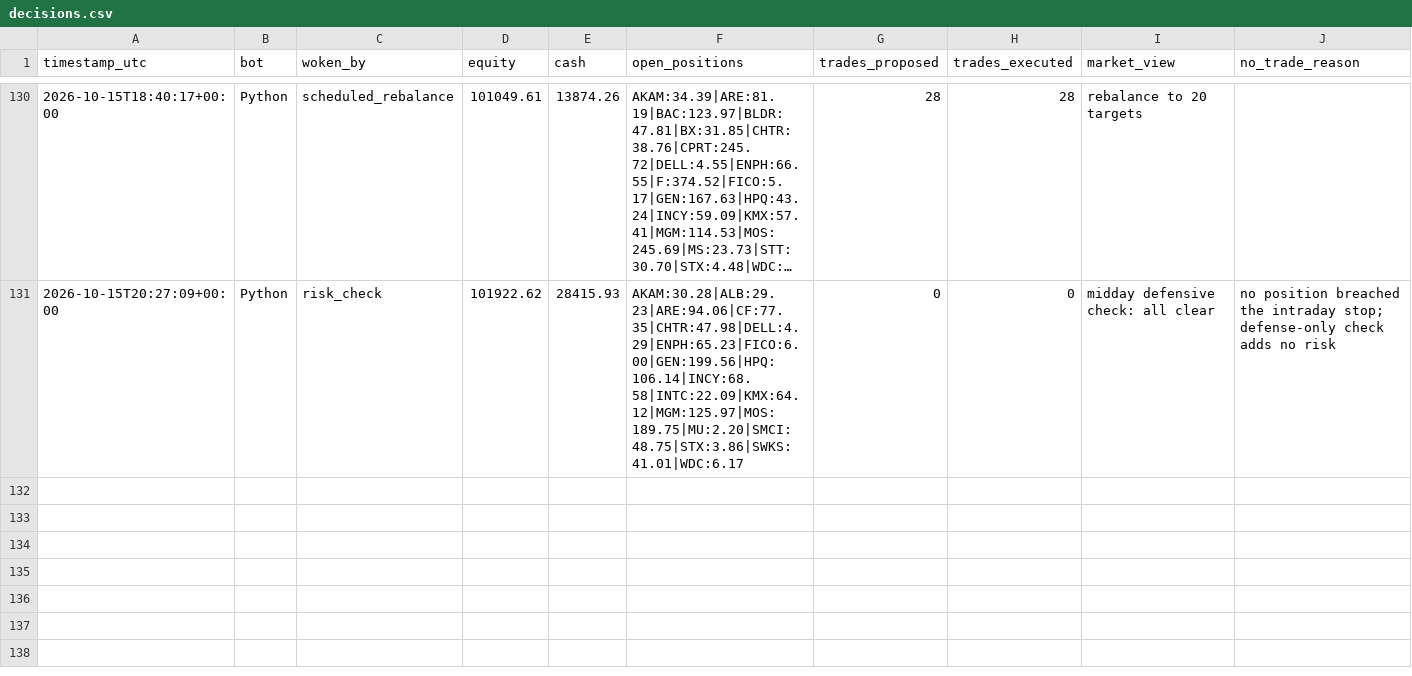
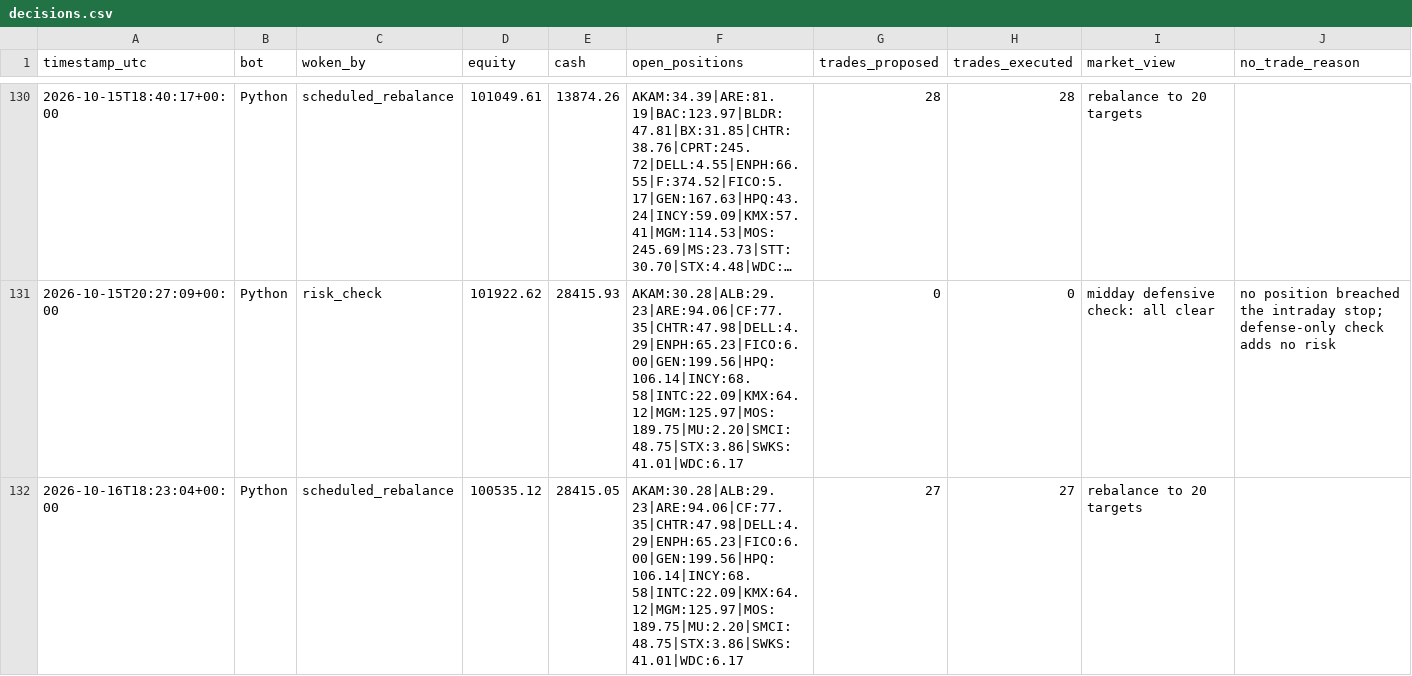
Before and after one commit to HunterGilroy/quant-research-platform, a CSV file: quant-platform/output/decisions.csv, drawn as a sheet; only a part is shown, gaps mark what is left out; long unchanged cells end in …; the diff names each change by its address in the sheet, - before the commit and + after, or states it on an @@ line.

```diff
--- a/quant-platform/output/decisions.csv
+++ b/quant-platform/output/decisions.csv
+row 132: 2026-10-16T18:23:04+00:00 | Python | scheduled_rebalance | 100535.12 | 28415.05 | AKAM:30.28|ALB:29.23|ARE:94.06|CF:77.35|CHTR:47.98|DELL:4.29|ENPH:65.23|FICO:6.00|GEN:199.56|HPQ:106.14|INCY:68.58|INTC:22.09|KMX:64.12|MGM:125.97|MOS:189.75|MU:2.20|SMCI:48.75|STX:3.86|SWKS:41.01|WDC:6.17 | 27 | 27 | rebalance to 20 targets
```
Also changed, not shown: quant-platform/output/prices_latest.csv, quant-platform/output/targets.csv, 3 other files.
